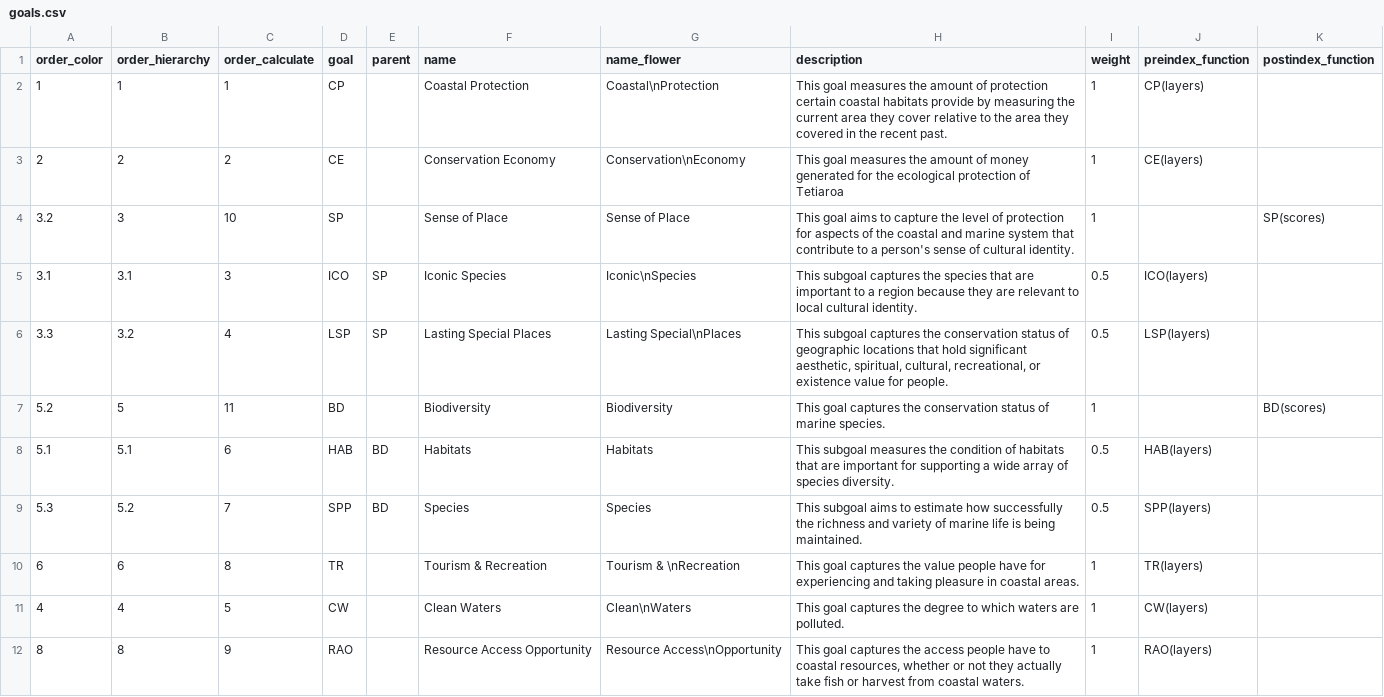
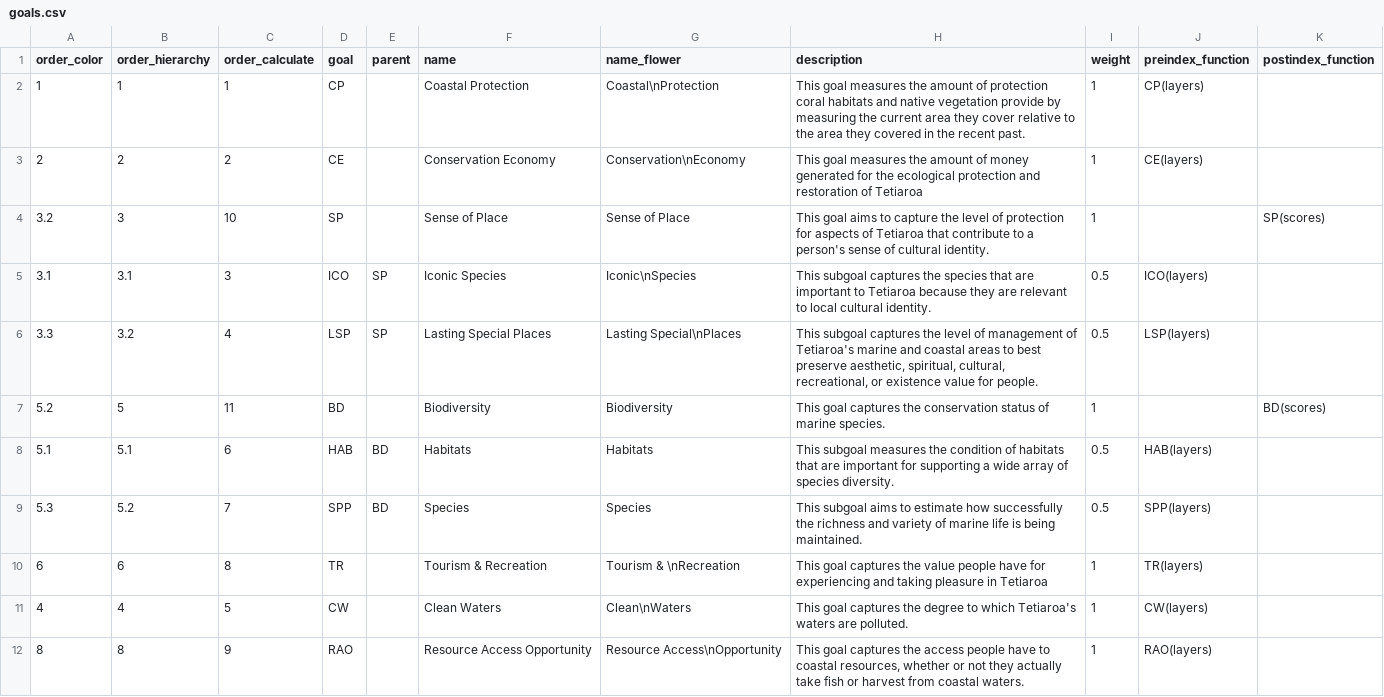
Before and after one commit to OHI-4site/tet-scores, a CSV file: region/conf/goals.csv, drawn as a sheet.

Commit message:
updated descriptions in goals.csv

```diff
--- a/region/conf/goals.csv
+++ b/region/conf/goals.csv
@@ -1,7 +1,7 @@
 order_color,order_hierarchy,order_calculate,goal,parent,name,name_flower,description,weight,preindex_function,postindex_function
-1,1,1,CP,,Coastal Protection,Coastal\nProtection,This goal measures the amount of protection certain coastal habitats provide by measuring the current area they cover relative to the area they covered in the recent past.,1,CP(layers),
-2,2,2,CE,,Conservation Economy,Conservation\nEconomy,This goal measures the amount of money generated for the ecological protection of Tetiaroa,1,CE(layers),
-3.2,3,10,SP,,Sense of Place,Sense of Place,This goal aims to capture the level of protection for aspects of the coastal and marine system that contribute to a person's sense of cultural identity.,1,,SP(scores)
-3.1,3.1,3,ICO,SP,Iconic Species,Iconic\nSpecies,This subgoal captures the species that are important to a region because they are relevant to local cultural identity.,0.5,ICO(layers),
-3.3,3.2,4,LSP,SP,Lasting Special Places,Lasting Special\nPlaces,"This subgoal captures the conservation status of geographic locations that hold significant aesthetic, spiritual, cultural, recreational, or existence value for people.",0.5,LSP(layers),
+1,1,1,CP,,Coastal Protection,Coastal\nProtection,This goal measures the amount of protection coral habitats and native vegetation provide by measuring the current area they cover relative to the area they covered in the recent past.,1,CP(layers),
+2,2,2,CE,,Conservation Economy,Conservation\nEconomy,This goal measures the amount of money generated for the ecological protection and restoration of Tetiaroa,1,CE(layers),
+3.2,3,10,SP,,Sense of Place,Sense of Place,This goal aims to capture the level of protection for aspects of Tetiaroa that contribute to a person's sense of cultural identity.,1,,SP(scores)
+3.1,3.1,3,ICO,SP,Iconic Species,Iconic\nSpecies,This subgoal captures the species that are important to Tetiaroa  because they are relevant to local cultural identity.,0.5,ICO(layers),
+3.3,3.2,4,LSP,SP,Lasting Special Places,Lasting Special\nPlaces,"This subgoal captures the level of management of Tetiaroa's marine and coastal areas to best preserve aesthetic, spiritual, cultural, recreational, or existence value for people.",0.5,LSP(layers),
 5.2,5,11,BD,,Biodiversity,Biodiversity,This goal captures the conservation status of marine species.,1,,BD(scores)
@@ -9,4 +9,4 @@ order_color,order_hierarchy,order_calculate,goal,parent,name,name_flower,descrip
 5.3,5.2,7,SPP,BD,Species,Species,This subgoal aims to estimate how successfully the richness and variety of marine life is being maintained.,0.5,SPP(layers),
-6,6,8,TR,,Tourism & Recreation,Tourism & \nRecreation,This goal captures the value people have for experiencing and taking pleasure in coastal areas.,1,TR(layers),
-4,4,5,CW,,Clean Waters,Clean\nWaters,This goal captures the degree to which waters are polluted.,1,CW(layers),
+6,6,8,TR,,Tourism & Recreation,Tourism & \nRecreation,This goal captures the value people have for experiencing and taking pleasure in Tetiaroa,1,TR(layers),
+4,4,5,CW,,Clean Waters,Clean\nWaters,This goal captures the degree to which Tetiaroa's waters are polluted.,1,CW(layers),
 8,8,9,RAO,,Resource Access Opportunity,Resource Access\nOpportunity,"This goal captures the access people have to coastal resources, whether or not they actually take fish or harvest from coastal waters.",1,RAO(layers),
```
